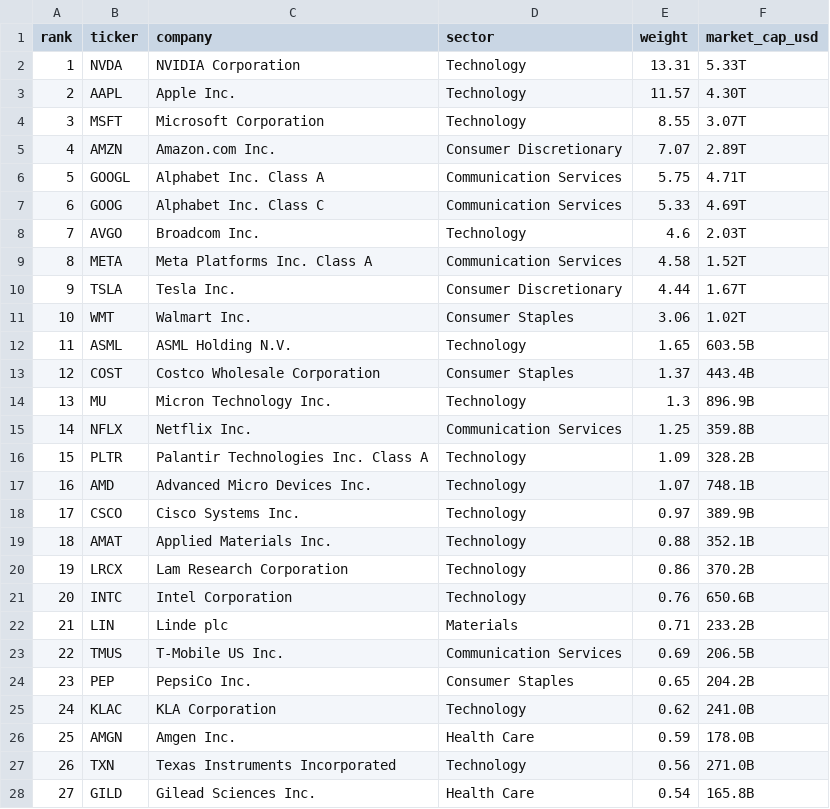
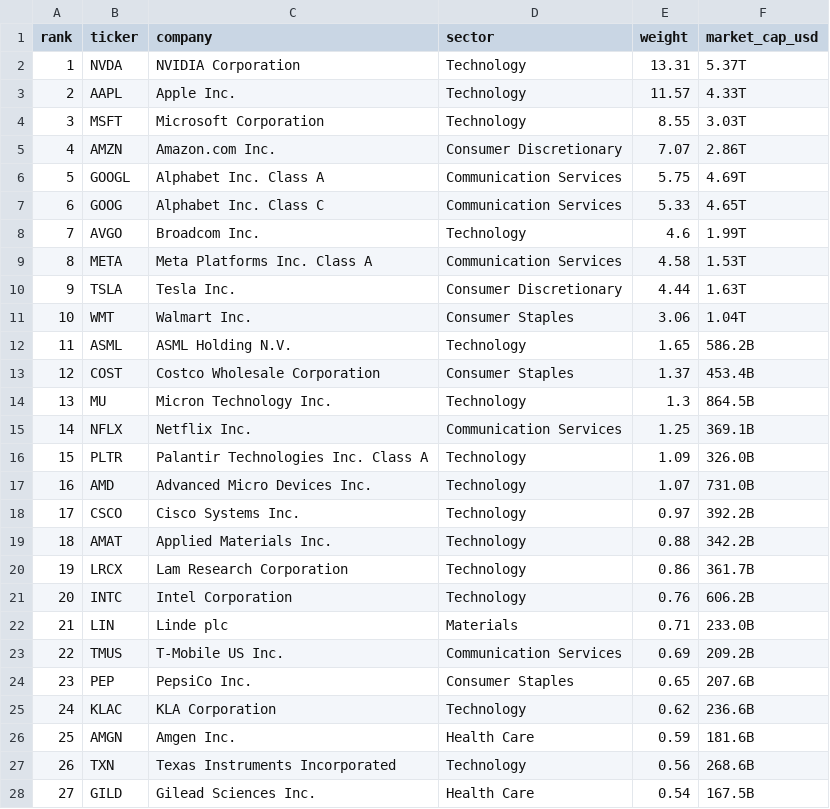
Before and after one commit to thaywebsearch/nasdaq100-list, a CSV file: nasdaq100_marketcap_052026.csv, drawn as a sheet; only a part is shown; the diff covers the shown part only.

```diff
--- a/nasdaq100_marketcap_052026.csv
+++ b/nasdaq100_marketcap_052026.csv
@@ -1,28 +1,28 @@
 rank,ticker,company,sector,weight,market_cap_usd
-1,NVDA,NVIDIA Corporation,Technology,13.31,5.33T
-2,AAPL,Apple Inc.,Technology,11.57,4.30T
-3,MSFT,Microsoft Corporation,Technology,8.55,3.07T
-4,AMZN,Amazon.com Inc.,Consumer Discretionary,7.07,2.89T
-5,GOOGL,Alphabet Inc. Class A,Communication Services,5.75,4.71T
-6,GOOG,Alphabet Inc. Class C,Communication Services,5.33,4.69T
-7,AVGO,Broadcom Inc.,Technology,4.6,2.03T
-8,META,Meta Platforms Inc. Class A,Communication Services,4.58,1.52T
-9,TSLA,Tesla Inc.,Consumer Discretionary,4.44,1.67T
-10,WMT,Walmart Inc.,Consumer Staples,3.06,1.02T
-11,ASML,ASML Holding N.V.,Technology,1.65,603.5B
-12,COST,Costco Wholesale Corporation,Consumer Staples,1.37,443.4B
-13,MU,Micron Technology Inc.,Technology,1.3,896.9B
-14,NFLX,Netflix Inc.,Communication Services,1.25,359.8B
-15,PLTR,Palantir Technologies Inc. Class A,Technology,1.09,328.2B
-16,AMD,Advanced Micro Devices Inc.,Technology,1.07,748.1B
-17,CSCO,Cisco Systems Inc.,Technology,0.97,389.9B
-18,AMAT,Applied Materials Inc.,Technology,0.88,352.1B
-19,LRCX,Lam Research Corporation,Technology,0.86,370.2B
-20,INTC,Intel Corporation,Technology,0.76,650.6B
-21,LIN,Linde plc,Materials,0.71,233.2B
-22,TMUS,T-Mobile US Inc.,Communication Services,0.69,206.5B
-23,PEP,PepsiCo Inc.,Consumer Staples,0.65,204.2B
-24,KLAC,KLA Corporation,Technology,0.62,241.0B
-25,AMGN,Amgen Inc.,Health Care,0.59,178.0B
-26,TXN,Texas Instruments Incorporated,Technology,0.56,271.0B
-27,GILD,Gilead Sciences Inc.,Health Care,0.54,165.8B
+1,NVDA,NVIDIA Corporation,Technology,13.31,5.37T
+2,AAPL,Apple Inc.,Technology,11.57,4.33T
+3,MSFT,Microsoft Corporation,Technology,8.55,3.03T
+4,AMZN,Amazon.com Inc.,Consumer Discretionary,7.07,2.86T
+5,GOOGL,Alphabet Inc. Class A,Communication Services,5.75,4.69T
+6,GOOG,Alphabet Inc. Class C,Communication Services,5.33,4.65T
+7,AVGO,Broadcom Inc.,Technology,4.6,1.99T
+8,META,Meta Platforms Inc. Class A,Communication Services,4.58,1.53T
+9,TSLA,Tesla Inc.,Consumer Discretionary,4.44,1.63T
+10,WMT,Walmart Inc.,Consumer Staples,3.06,1.04T
+11,ASML,ASML Holding N.V.,Technology,1.65,586.2B
+12,COST,Costco Wholesale Corporation,Consumer Staples,1.37,453.4B
+13,MU,Micron Technology Inc.,Technology,1.3,864.5B
+14,NFLX,Netflix Inc.,Communication Services,1.25,369.1B
+15,PLTR,Palantir Technologies Inc. Class A,Technology,1.09,326.0B
+16,AMD,Advanced Micro Devices Inc.,Technology,1.07,731.0B
+17,CSCO,Cisco Systems Inc.,Technology,0.97,392.2B
+18,AMAT,Applied Materials Inc.,Technology,0.88,342.2B
+19,LRCX,Lam Research Corporation,Technology,0.86,361.7B
+20,INTC,Intel Corporation,Technology,0.76,606.2B
+21,LIN,Linde plc,Materials,0.71,233.0B
+22,TMUS,T-Mobile US Inc.,Communication Services,0.69,209.2B
+23,PEP,PepsiCo Inc.,Consumer Staples,0.65,207.6B
+24,KLAC,KLA Corporation,Technology,0.62,236.6B
+25,AMGN,Amgen Inc.,Health Care,0.59,181.6B
+26,TXN,Texas Instruments Incorporated,Technology,0.56,268.6B
+27,GILD,Gilead Sciences Inc.,Health Care,0.54,167.5B
```
Also changed, not shown: 69 edited cells elsewhere in this file.
